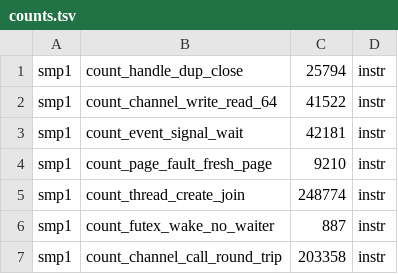
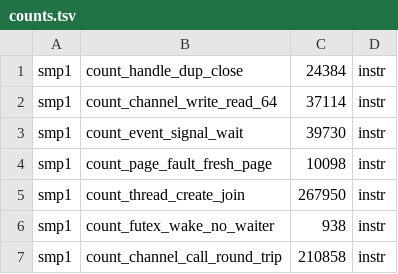
Before and after one commit to cwxyz75/riscv-basic, a TSV file: bench/counts.tsv, drawn as a sheet.

```diff
--- a/bench/counts.tsv
+++ b/bench/counts.tsv
@@ -1,7 +1,7 @@
-smp1	count_handle_dup_close	25794	instr
-smp1	count_channel_write_read_64	41522	instr
-smp1	count_event_signal_wait	42181	instr
-smp1	count_page_fault_fresh_page	9210	instr
-smp1	count_thread_create_join	248774	instr
-smp1	count_futex_wake_no_waiter	887	instr
-smp1	count_channel_call_round_trip	203358	instr
+smp1	count_handle_dup_close	24384	instr
+smp1	count_channel_write_read_64	37114	instr
+smp1	count_event_signal_wait	39730	instr
+smp1	count_page_fault_fresh_page	10098	instr
+smp1	count_thread_create_join	267950	instr
+smp1	count_futex_wake_no_waiter	938	instr
+smp1	count_channel_call_round_trip	210858	instr
```
Also changed, not shown: 2 other files.
